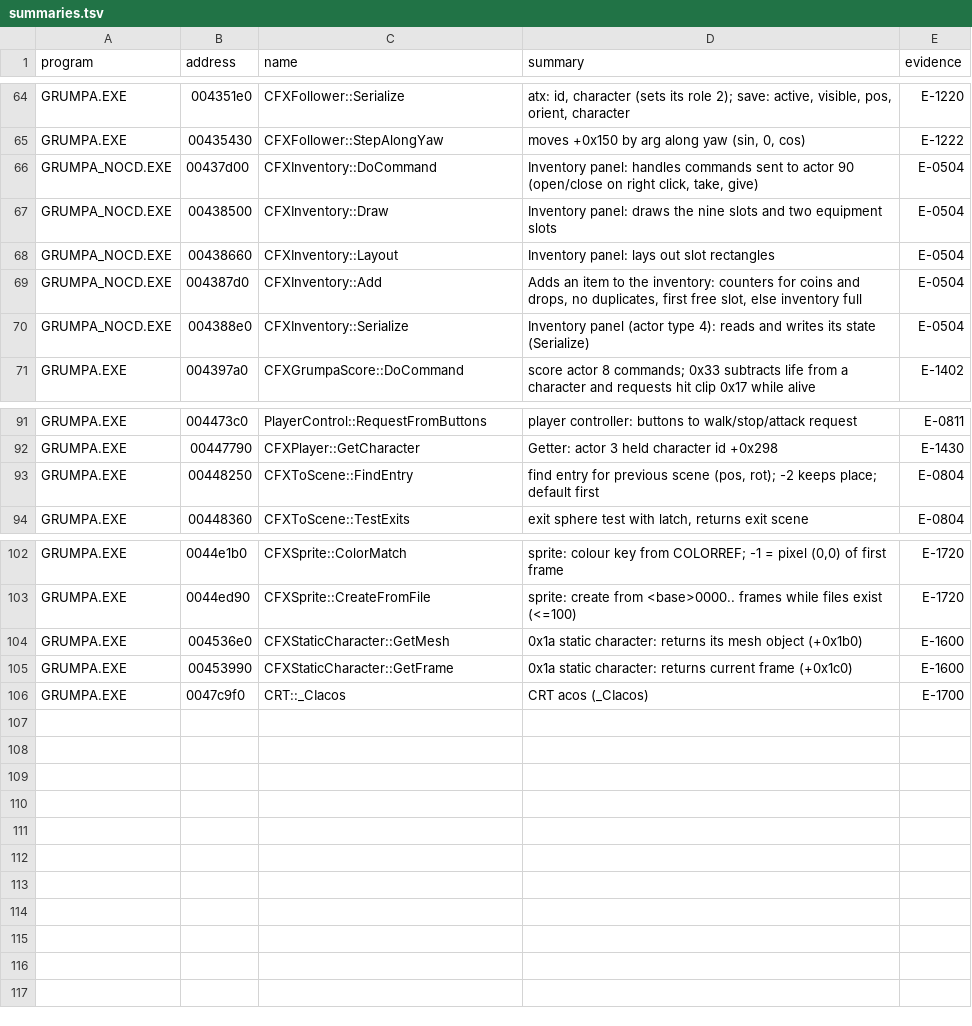
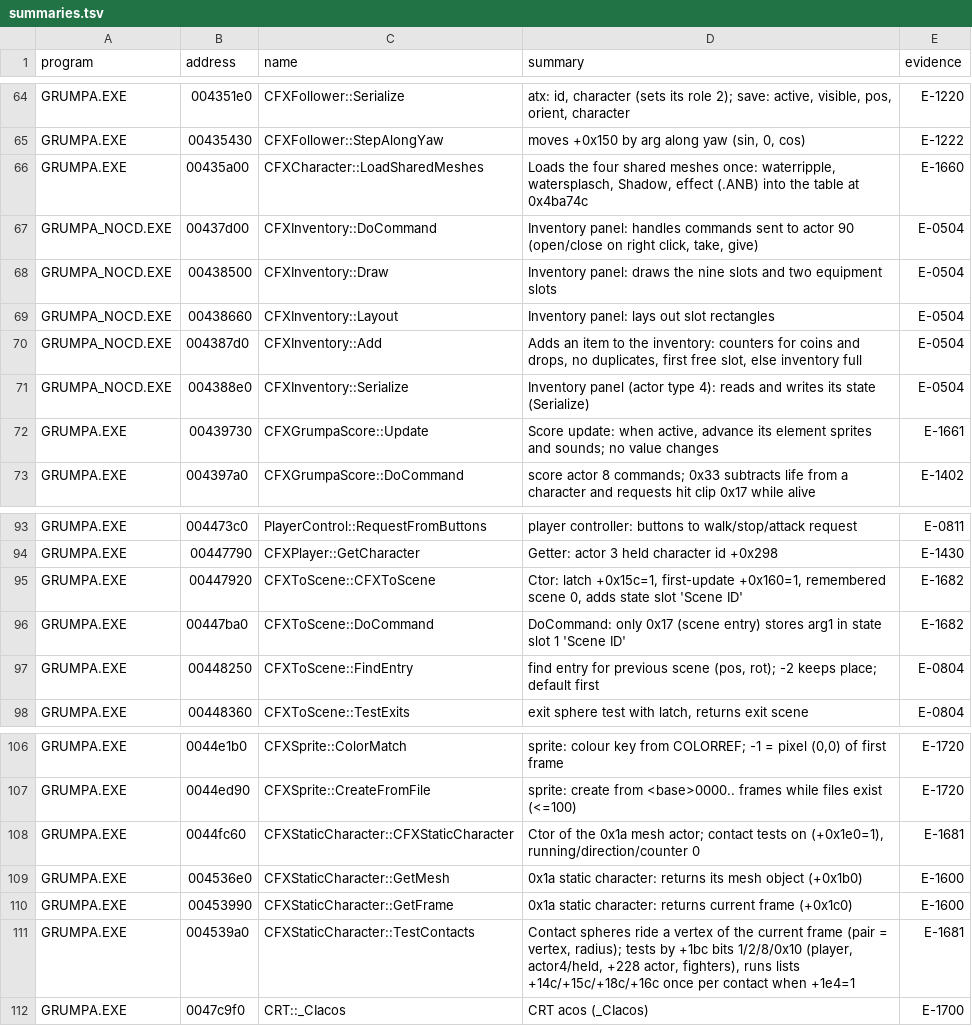
Before and after one commit to nugamus/reimpl-notes, a TSV file: engines/grumpa/notes/summaries.tsv, drawn as a sheet; only a part is shown, gaps mark what is left out; the diff names each change by its address in the sheet, - before the commit and + after, or states it on an @@ line.

Commit message:
Grumpa: water and air - floor types 12/13, ripple, the air scripts and bubbles (E-1660, E-1661, E-1680..E-1682)

```diff
--- a/engines/grumpa/notes/summaries.tsv
+++ b/engines/grumpa/notes/summaries.tsv
+row 66: GRUMPA.EXE | 00435a00 | CFXCharacter::LoadSharedMeshes | Loads the four shared meshes once: waterripple, watersplasch, Shadow, effect (.ANB) into the table at 0x4ba74c | E-1660
+row 72: GRUMPA.EXE | 00439730 | CFXGrumpaScore::Update | Score update: when active, advance its element sprites and sounds; no value changes | E-1661
+row 95: GRUMPA.EXE | 00447920 | CFXToScene::CFXToScene | Ctor: latch +0x15c=1, first-update +0x160=1, remembered scene 0, adds state slot 'Scene ID' | E-1682
+row 96: GRUMPA.EXE | 00447ba0 | CFXToScene::DoCommand | DoCommand: only 0x17 (scene entry) stores arg1 in state slot 1 'Scene ID' | E-1682
+row 108: GRUMPA.EXE | 0044fc60 | CFXStaticCharacter::CFXStaticCharacter | Ctor of the 0x1a mesh actor; contact tests on (+0x1e0=1), running/direction/counter 0 | E-1681
+row 111: GRUMPA.EXE | 004539a0 | CFXStaticCharacter::TestContacts | Contact spheres ride a vertex of the current frame (pair = vertex, radius); tests by +1bc bits 1/2/8/0x10 (player, actor4/held, +228 actor, fighters), runs lists +14c/+15c/+18c/+16c once per contact when +1e4=1 | E-1681
```
Also changed, not shown: 1 other file.
